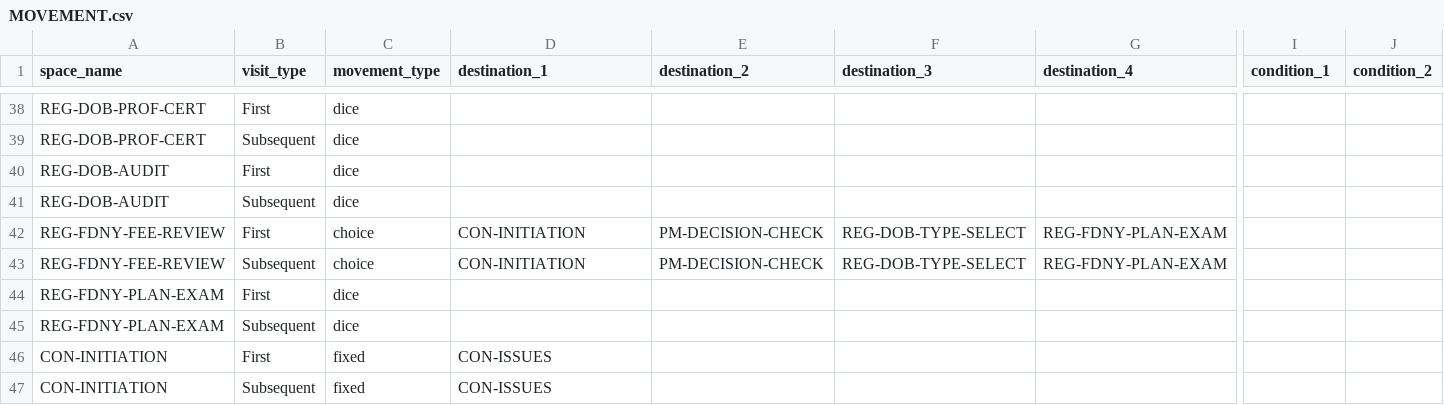
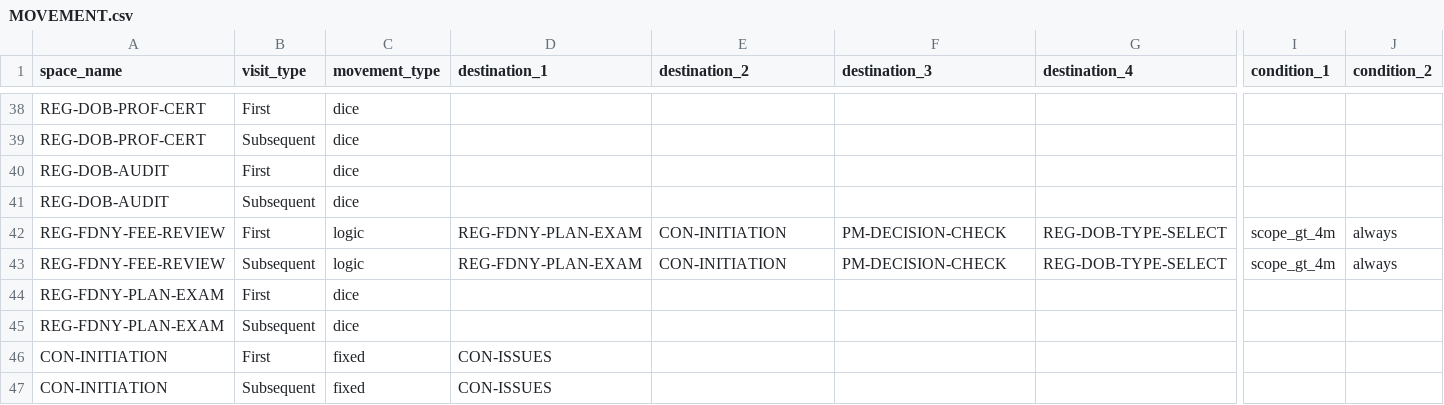
Before and after one commit to tomaszsb/Game_alpha, a CSV file: public/data/CLEAN_FILES/MOVEMENT.csv, drawn as a sheet; only a part is shown, gaps mark what is left out; removed rows and columns are numbered as before the commit, all else as after; rows hold the shown columns only; the diff names each change by its address in the sheet, - before the commit and + after, or states it on an @@ line.

```diff
--- a/public/data/CLEAN_FILES/MOVEMENT.csv
+++ b/public/data/CLEAN_FILES/MOVEMENT.csv
-row 42: REG-FDNY-FEE-REVIEW | First | choice | CON-INITIATION | PM-DECISION-CHECK | REG-DOB-TYPE-SELECT | REG-FDNY-PLAN-EXAM
-row 43: REG-FDNY-FEE-REVIEW | Subsequent | choice | CON-INITIATION | PM-DECISION-CHECK | REG-DOB-TYPE-SELECT | REG-FDNY-PLAN-EXAM
+row 42: REG-FDNY-FEE-REVIEW | First | logic | REG-FDNY-PLAN-EXAM | CON-INITIATION | PM-DECISION-CHECK | REG-DOB-TYPE-SELECT | scope_gt_4m | always
+row 43: REG-FDNY-FEE-REVIEW | Subsequent | logic | REG-FDNY-PLAN-EXAM | CON-INITIATION | PM-DECISION-CHECK | REG-DOB-TYPE-SELECT | scope_gt_4m | always
```
Also changed, not shown: 5 other files.
